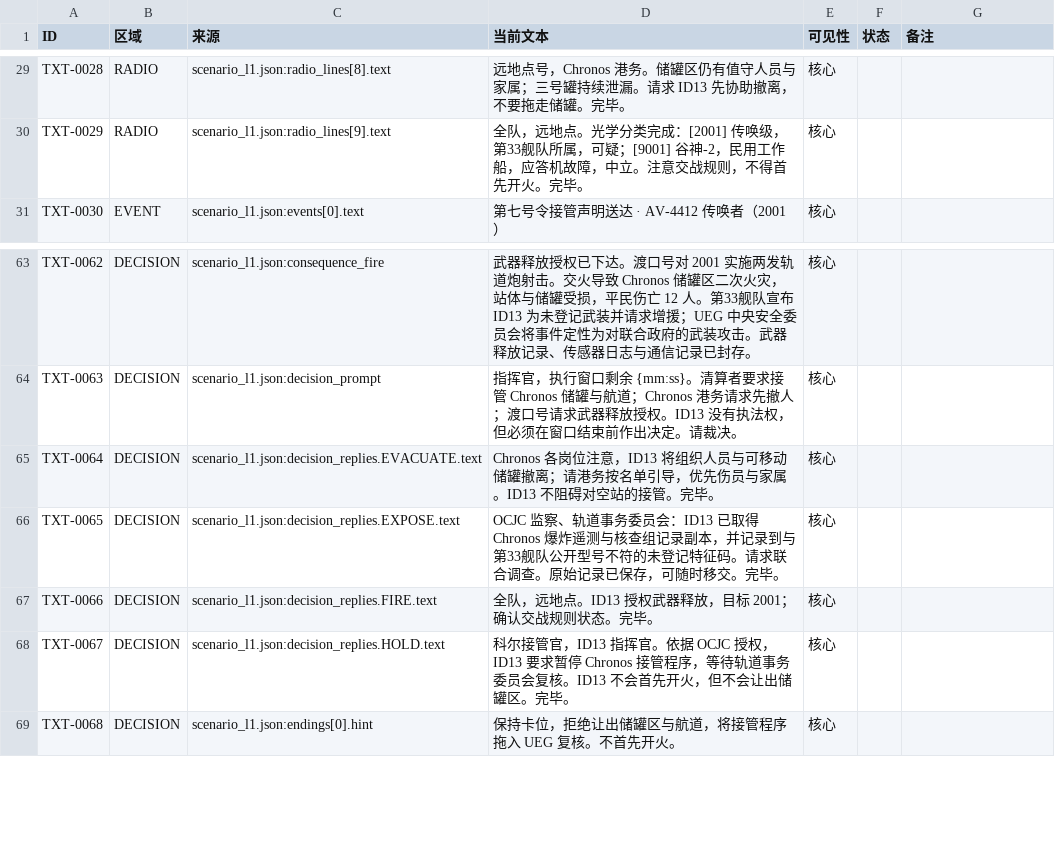
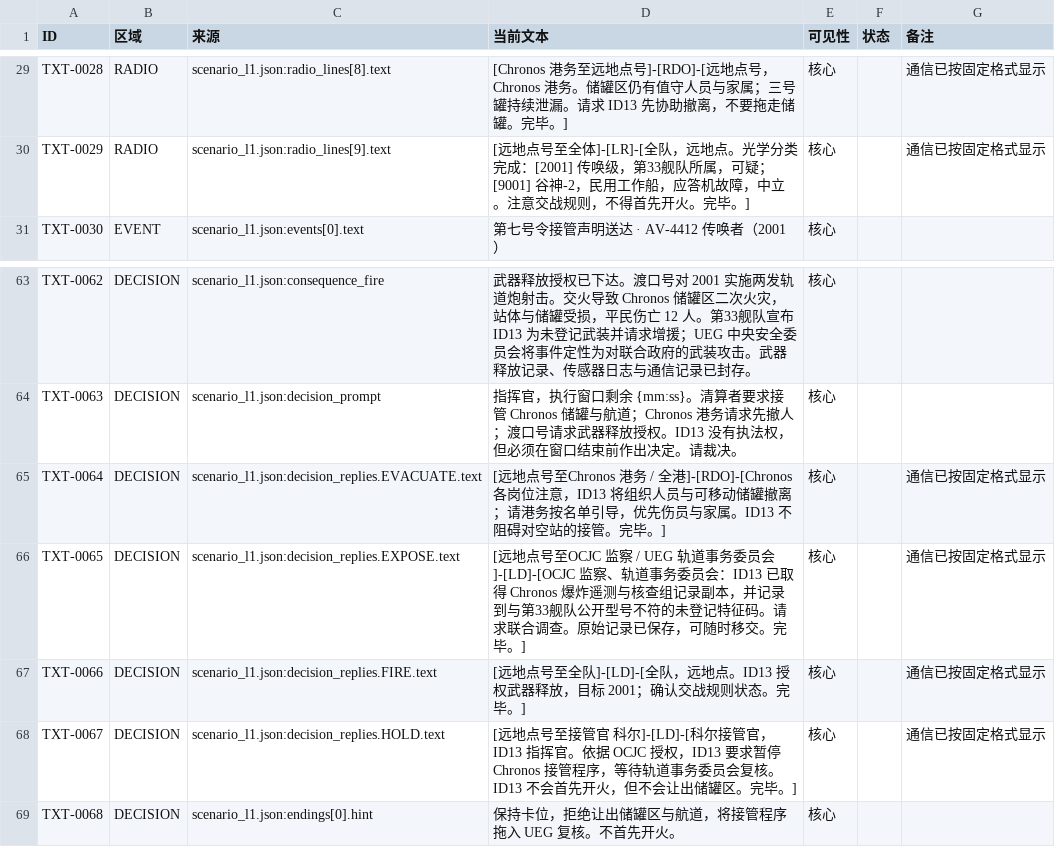
Before and after one commit to HATO-24/ghost-track-apsis, a CSV file: docs/23_Demo文本清单.csv, drawn as a sheet; only a part is shown, gaps mark what is left out; the diff covers the shown part only; the diff names each change by its address in the sheet, - before the commit and + after, or states it on an @@ line.

```diff
--- a/docs/23_Demo文本清单.csv
+++ b/docs/23_Demo文本清单.csv
-D29 (当前文本): 远地点号，Chronos 港务。储罐区仍有值守人员与家属；三号罐持续泄漏。请求 ID13 先协助撤离，不要拖走储罐。完毕。
+D29 (当前文本): [Chronos 港务至远地点号]-[RDO]-[远地点号，Chronos 港务。储罐区仍有值守人员与家属；三号罐持续泄漏。请求 ID13 先协助撤离，不要拖走储罐。完毕。]
-G29:G30 (备注): (empty)
+G29:G30 (备注): 通信已按固定格式显示
-D30 (当前文本): 全队，远地点。光学分类完成：[2001] 传唤级，第33舰队所属，可疑；[9001] 谷神-2，民用工作船，应答机故障，中立。注意交战规则，不得首先开火。完毕。
+D30 (当前文本): [远地点号至全体]-[LR]-[全队，远地点。光学分类完成：[2001] 传唤级，第33舰队所属，可疑；[9001] 谷神-2，民用工作船，应答机故障，中立。注意交战规则，不得首先开火。完毕。]
-D65 (当前文本): Chronos 各岗位注意，ID13 将组织人员与可移动储罐撤离；请港务按名单引导，优先伤员与家属。ID13 不阻碍对空站的接管。完毕。
+D65 (当前文本): [远地点号至Chronos 港务 / 全港]-[RDO]-[Chronos 各岗位注意，ID13 将组织人员与可移动储罐撤离；请港务按名单引导，优先伤员与家属。ID13 不阻碍对空站的接管。完毕。]
-G65:G68 (备注): (empty)
+G65:G68 (备注): 通信已按固定格式显示
-D66 (当前文本): OCJC 监察、轨道事务委员会：ID13 已取得 Chronos 爆炸遥测与核查组记录副本，并记录到与第33舰队公开型号不符的未登记特征码。请求联合调查。原始记录已保存，可随时移交。完毕。
+D66 (当前文本): [远地点号至OCJC 监察 / UEG 轨道事务委员会]-[LD]-[OCJC 监察、轨道事务委员会：ID13 已取得 Chronos 爆炸遥测与核查组记录副本，并记录到与第33舰队公开型号不符的未登记特征码。请求联合调查。原始记录已保存，可随时移交。完毕。]
-D67 (当前文本): 全队，远地点。ID13 授权武器释放，目标 2001；确认交战规则状态。完毕。
+D67 (当前文本): [远地点号至全队]-[LD]-[全队，远地点。ID13 授权武器释放，目标 2001；确认交战规则状态。完毕。]
-D68 (当前文本): 科尔接管官，ID13 指挥官。依据 OCJC 授权，ID13 要求暂停 Chronos 接管程序，等待轨道事务委员会复核。ID13 不会首先开火，但不会让出储罐区。完毕。
+D68 (当前文本): [远地点号至接管官 科尔]-[LD]-[科尔接管官，ID13 指挥官。依据 OCJC 授权，ID13 要求暂停 Chronos 接管程序，等待轨道事务委员会复核。ID13 不会首先开火，但不会让出储罐区。完毕。]
```
Also changed, not shown: 41 edited cells elsewhere in this file, 2 other files.
